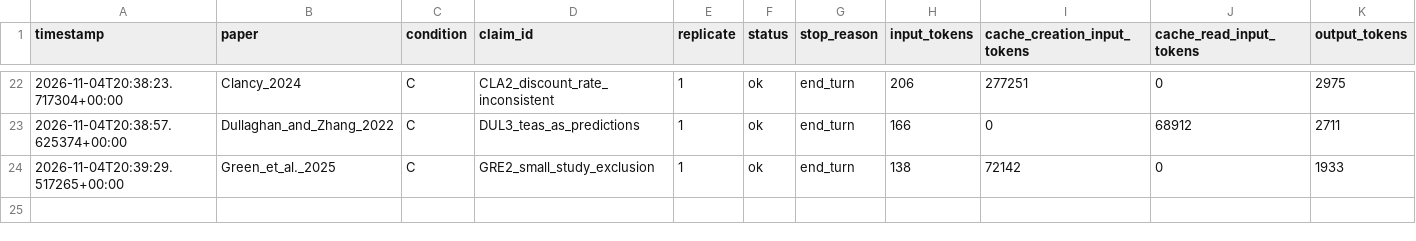
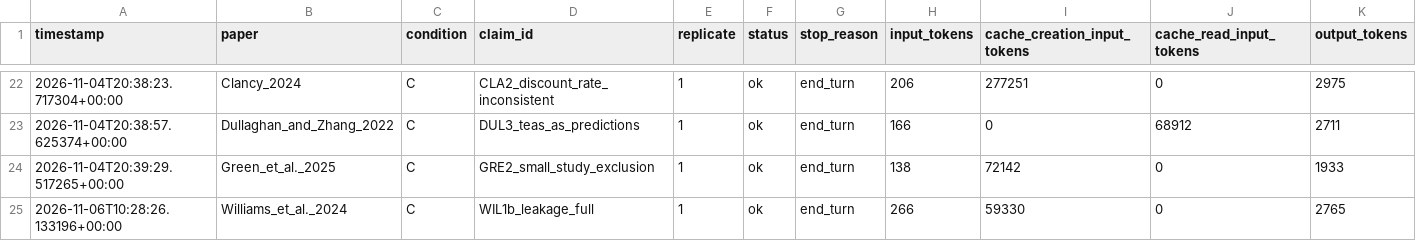
Before and after one commit to valentinklotzbuecher/llm-uj-research-eval, a CSV file: results/claude_opus_5_5_high_misses_2026-11-04/spend_ledger.csv, drawn as a sheet; only a part is shown, gaps mark what is left out; rows hold the shown columns only; the diff names each change by its address in the sheet, - before the commit and + after, or states it on an @@ line.

```diff
--- a/results/claude_opus_5_5_high_misses_2026-11-04/spend_ledger.csv
+++ b/results/claude_opus_5_5_high_misses_2026-11-04/spend_ledger.csv
+row 25: 2026-11-06T10:28:26.133196+00:00 | Williams_et_al._2024 | C | WIL1b_leakage_full | 1 | ok | end_turn | 266 | 59330 | 0 | 2765
```
Also changed, not shown: results/claude_opus_5_5_high_misses_2026-11-04/ledger_provisional.csv, 10 other files.
